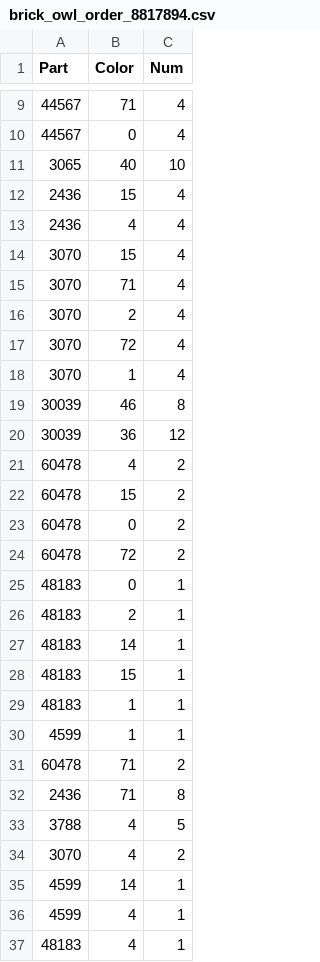
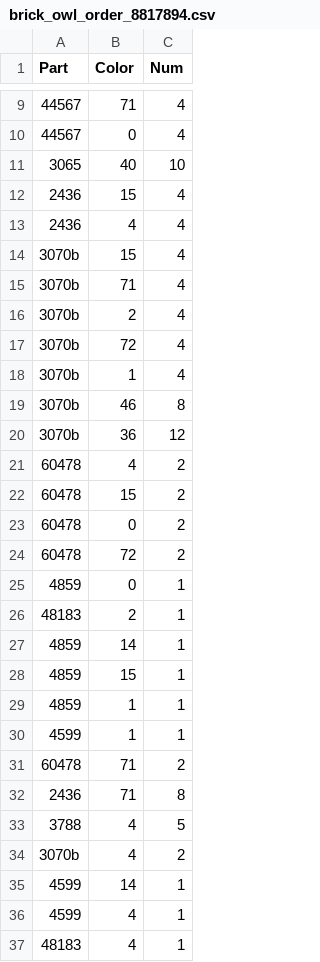
Before and after one commit to dgrant/brickowl2rebrickable, a CSV file: golden_master/brick_owl_order_8817894.csv, drawn as a sheet; only a part is shown, gaps mark what is left out; the diff covers the shown part only.

```diff
--- a/golden_master/brick_owl_order_8817894.csv
+++ b/golden_master/brick_owl_order_8817894.csv
@@ -13,9 +13,9 @@ Part,Color,Num
 2436,4,4
-3070,15,4
-3070,71,4
-3070,2,4
-3070,72,4
-3070,1,4
-30039,46,8
-30039,36,12
+3070b,15,4
+3070b,71,4
+3070b,2,4
+3070b,72,4
+3070b,1,4
+3070b,46,8
+3070b,36,12
 60478,4,2
@@ -24,7 +24,7 @@ Part,Color,Num
 60478,72,2
-48183,0,1
+4859,0,1
 48183,2,1
-48183,14,1
-48183,15,1
-48183,1,1
+4859,14,1
+4859,15,1
+4859,1,1
 4599,1,1
@@ -33,3 +33,3 @@ Part,Color,Num
 3788,4,5
-3070,4,2
+3070b,4,2
 4599,14,1
```
Also changed, not shown: 4 edited cells elsewhere in this file, golden_master/brick_owl_order_5121927.csv, golden_master/brick_owl_order_6284979.csv, 12 other files.
